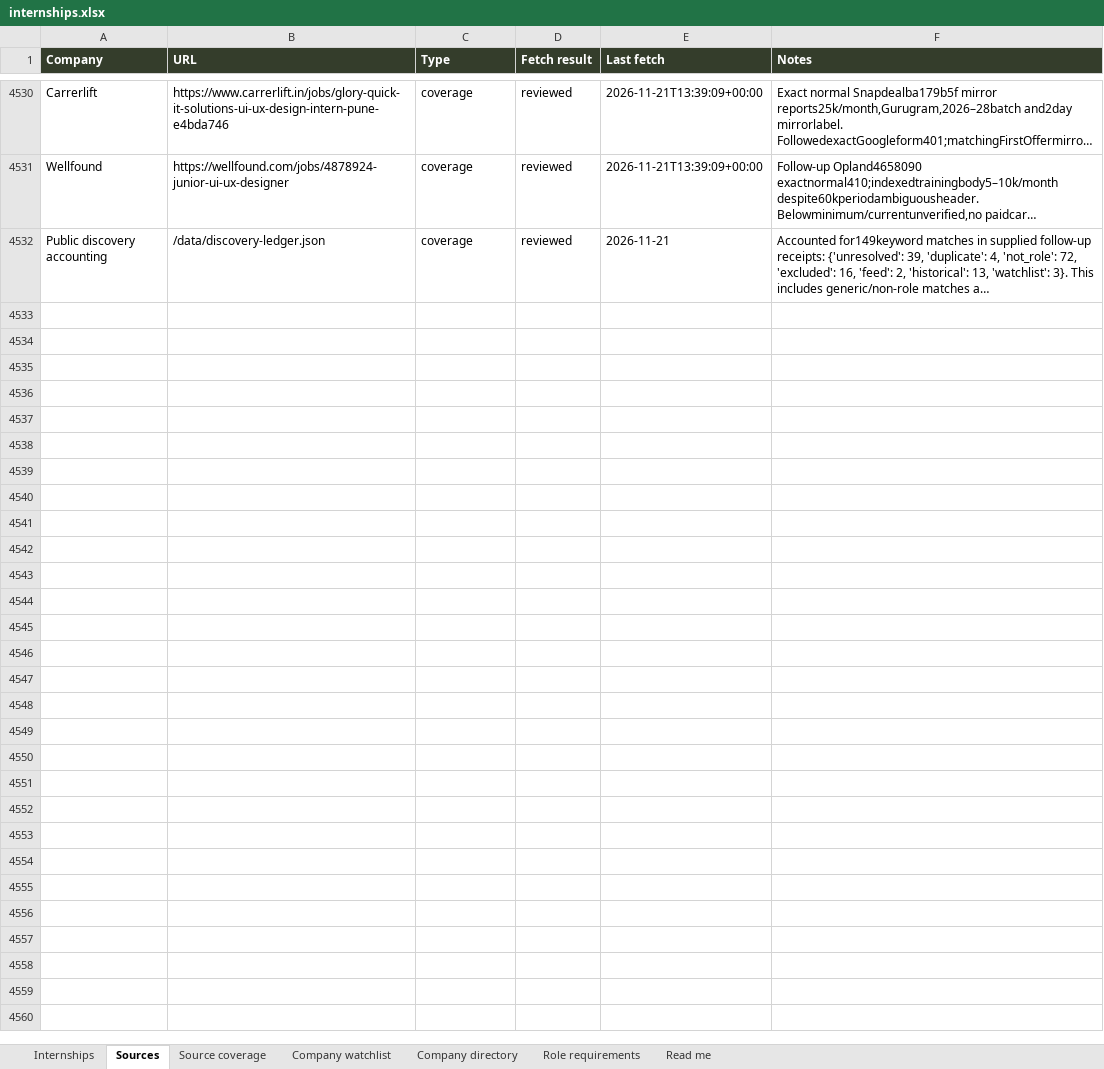
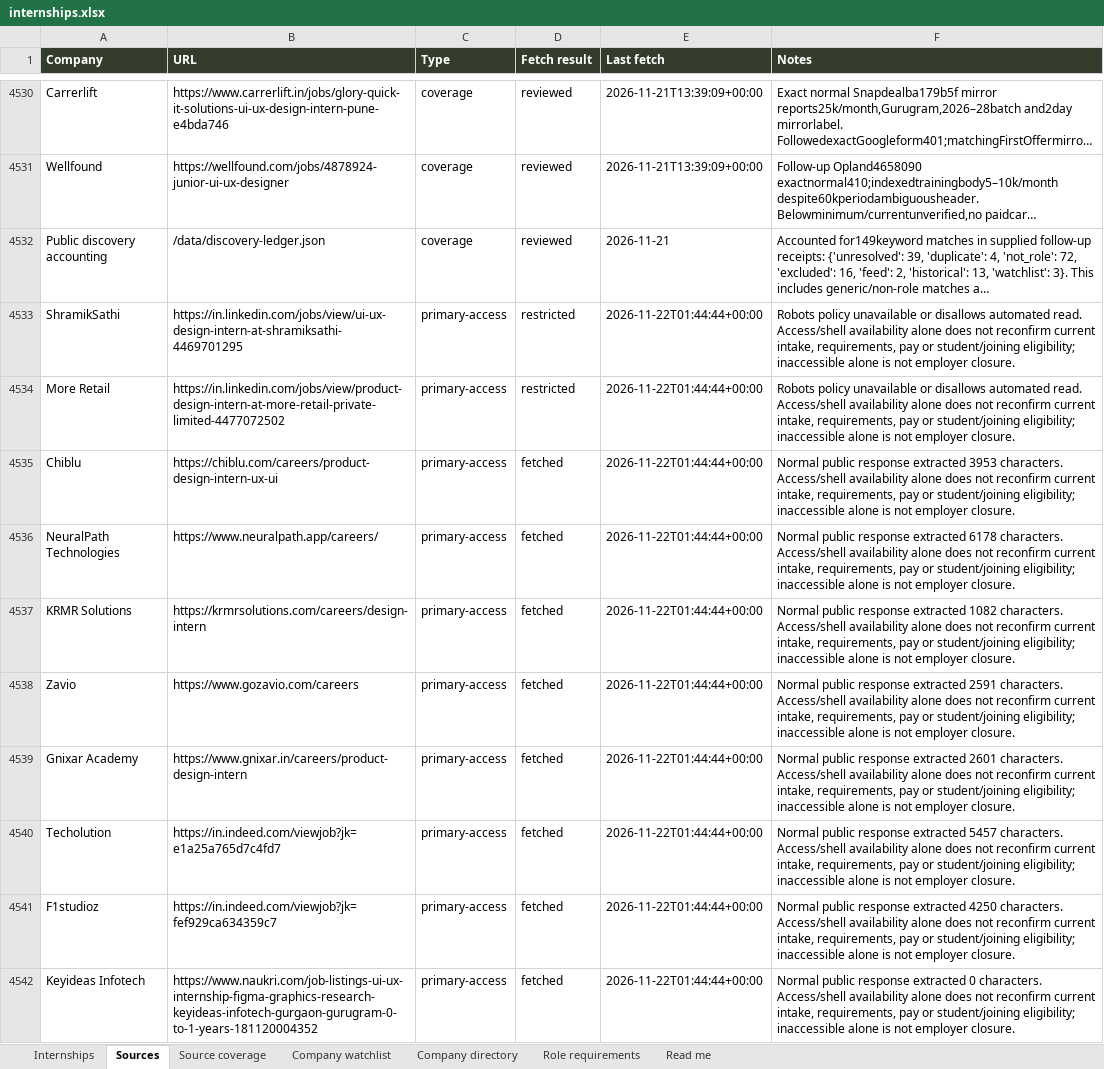
Before and after one commit to AnujR17/Chatgpt-Environment, an Excel workbook: topics/job-search-agent/app/public/data/internships.xlsx, sheet Sources, drawn as a sheet; only a part is shown, gaps mark what is left out; long unchanged cells end in …; values as stored, in another font and other column widths than the file's, no borders; the diff covers the shown part only; the diff names each change by its address in the sheet, - before the commit and + after, or states it on an @@ line.

Commit message:
Research internships and junior design roles in independent tracks

```diff
--- a/topics/job-search-agent/app/public/data/internships.xlsx (sheet Sources)
+++ b/topics/job-search-agent/app/public/data/internships.xlsx (sheet Sources)
+row 4533: ShramikSathi | https://in.linkedin.com/jobs/view/ui-ux-design-intern-at-shramiksathi-4469701295 | primary-access | restricted | 2026-11-22T01:44:44+00:00 | Robots policy unavailable or disallows automated read. Access/shell availability alone does not reconfirm current intake, requirements, pay or student/joining eligibility; inaccessible alone is not employer closure.
+row 4534: More Retail | https://in.linkedin.com/jobs/view/product-design-intern-at-more-retail-private-limited-4477072502 | primary-access | restricted | 2026-11-22T01:44:44+00:00 | Robots policy unavailable or disallows automated read. Access/shell availability alone does not reconfirm current intake, requirements, pay or student/joining eligibility; inaccessible alone is not employer closure.
+row 4535: Chiblu | https://chiblu.com/careers/product-design-intern-ux-ui | primary-access | fetched | 2026-11-22T01:44:44+00:00 | Normal public response extracted 3953 characters. Access/shell availability alone does not reconfirm current intake, requirements, pay or student/joining eligibility; inaccessible alone is not employer closure.
+row 4536: NeuralPath Technologies | https://www.neuralpath.app/careers/ | primary-access | fetched | 2026-11-22T01:44:44+00:00 | Normal public response extracted 6178 characters. Access/shell availability alone does not reconfirm current intake, requirements, pay or student/joining eligibility; inaccessible alone is not employer closure.
+row 4537: KRMR Solutions | https://krmrsolutions.com/careers/design-intern | primary-access | fetched | 2026-11-22T01:44:44+00:00 | Normal public response extracted 1082 characters. Access/shell availability alone does not reconfirm current intake, requirements, pay or student/joining eligibility; inaccessible alone is not employer closure.
+row 4538: Zavio | https://www.gozavio.com/careers | primary-access | fetched | 2026-11-22T01:44:44+00:00 | Normal public response extracted 2591 characters. Access/shell availability alone does not reconfirm current intake, requirements, pay or student/joining eligibility; inaccessible alone is not employer closure.
+row 4539: Gnixar Academy | https://www.gnixar.in/careers/product-design-intern | primary-access | fetched | 2026-11-22T01:44:44+00:00 | Normal public response extracted 2601 characters. Access/shell availability alone does not reconfirm current intake, requirements, pay or student/joining eligibility; inaccessible alone is not employer closure.
+row 4540: Techolution | https://in.indeed.com/viewjob?jk=e1a25a765d7c4fd7 | primary-access | fetched | 2026-11-22T01:44:44+00:00 | Normal public response extracted 5457 characters. Access/shell availability alone does not reconfirm current intake, requirements, pay or student/joining eligibility; inaccessible alone is not employer closure.
+row 4541: F1studioz | https://in.indeed.com/viewjob?jk=fef929ca634359c7 | primary-access | fetched | 2026-11-22T01:44:44+00:00 | Normal public response extracted 4250 characters. Access/shell availability alone does not reconfirm current intake, requirements, pay or student/joining eligibility; inaccessible alone is not employer closure.
+row 4542: Keyideas Infotech | https://www.naukri.com/job-listings-ui-ux-internship-figma-graphics-research-keyideas-infotech-gurgaon-gurugram-0-to-1-years-181120004352 | primary-access | fetched | 2026-11-22T01:44:44+00:00 | Normal public response extracted 0 characters. Access/shell availability alone does not reconfirm current intake, requirements, pay or student/joining eligibility; inaccessible alone is not employer closure.
```
Also changed, not shown: 132 added rows elsewhere in this sheet, sheet Role requirements, sheet Source coverage, sheet Internships, sheet Company directory, sheet Company watchlist, sheet Read me, 10 other files.
